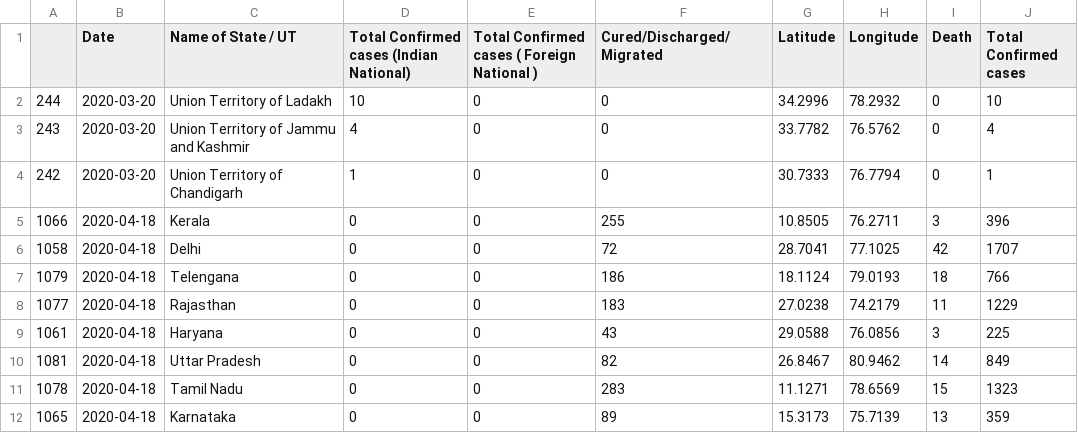
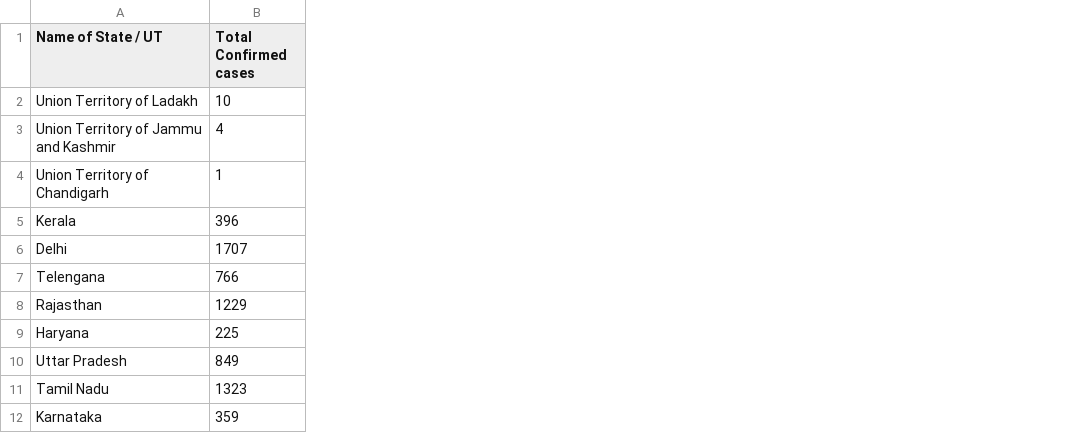
Before and after one commit to RajarsiGit/SNA_project, a CSV file: apr_2_output.csv, drawn as a sheet; only a part is shown; the diff names each change by its address in the sheet, - before the commit and + after, or states it on an @@ line.

```diff
--- a/apr_2_output.csv
+++ b/apr_2_output.csv
-column A, rows 2-12: 244 | 243 | 242 | 1066 | 1058 | 1079 | 1077 | 1061 | 1081 | 1078 | 1065
-column B (Date), rows 2-12: 2020-03-20 | 2020-03-20 | 2020-03-20 | 2020-04-18 | 2020-04-18 | 2020-04-18 | 2020-04-18 | 2020-04-18 | 2020-04-18 | 2020-04-18 | 2020-04-18
-column D, rows 1-12: Total Confirmed cases (Indian National) | 10 | 4 | 1 | 0 | 0 | 0 | 0 | 0 | 0 | 0 | 0
-column E, rows 1-12: Total Confirmed cases ( Foreign National ) | 0 | 0 | 0 | 0 | 0 | 0 | 0 | 0 | 0 | 0 | 0
-column F (Cured/Discharged/Migrated), rows 2-12: 0 | 0 | 0 | 255 | 72 | 186 | 183 | 43 | 82 | 283 | 89
-column G (Latitude), rows 2-12: 34.2996 | 33.7782 | 30.7333 | 10.8505 | 28.7041 | 18.1124 | 27.0238 | 29.0588 | 26.8467 | 11.1271 | 15.3173
-column H (Longitude), rows 2-12: 78.2932 | 76.5762 | 76.7794 | 76.2711 | 77.1025 | 79.0193 | 74.2179 | 76.0856 | 80.9462 | 78.6569 | 75.7139
-column I (Death), rows 2-12: 0 | 0 | 0 | 3 | 42 | 18 | 11 | 3 | 14 | 15 | 13
```
Also changed, not shown: apr_1_output.csv, mar_1_output.csv, 9 other files.
